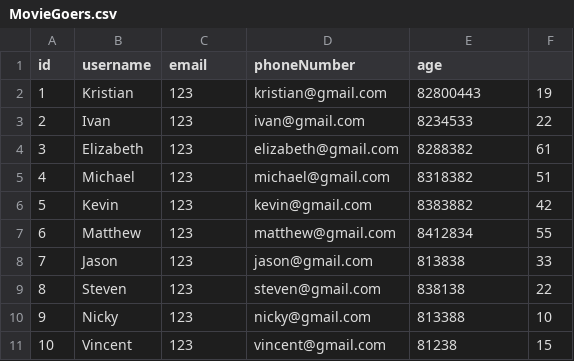
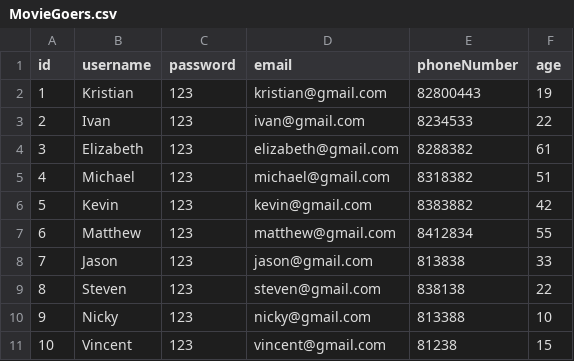
Before and after one commit to michac789/SC2002-MOBLIMA, a CSV file: src/database/User/MovieGoers.csv, drawn as a sheet.

```diff
--- a/src/database/User/MovieGoers.csv
+++ b/src/database/User/MovieGoers.csv
@@ -1,2 +1,2 @@
-id,username,email,phoneNumber,age
+id,username,password,email,phoneNumber,age
 1,Kristian,123,kristian@gmail.com,82800443,19
```
Also changed, not shown: src/database/Movie/Movies.csv, 22 other files.
